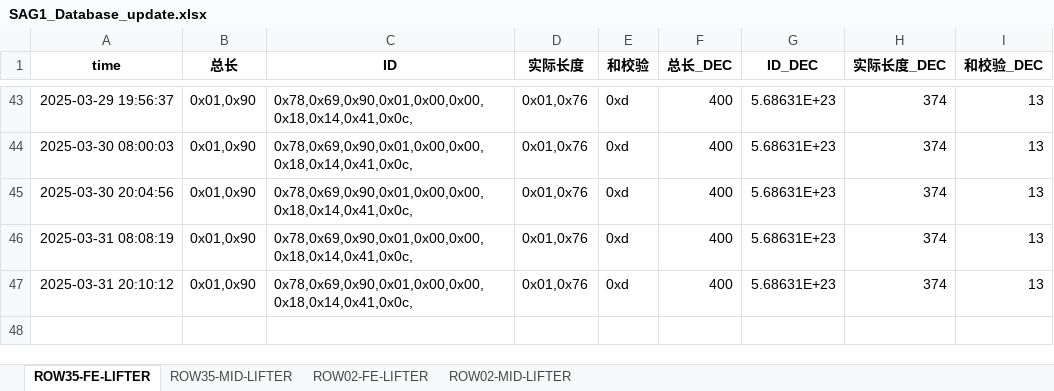
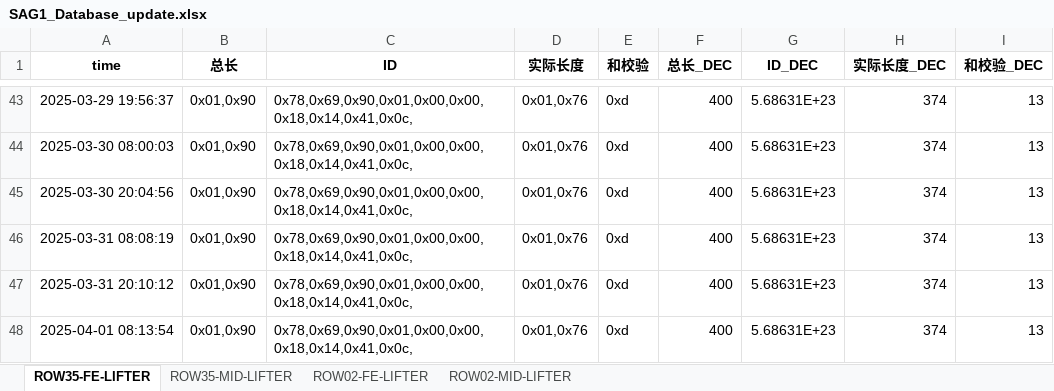
Before and after one commit to weichencsu/amman2503, an Excel workbook: SAG1_Database_update.xlsx, sheet ROW35-FE-LIFTER, drawn as a sheet; only a part is shown, gaps mark what is left out; values as stored, in another font and other column widths than the file's, no borders; the diff names each change by its address in the sheet, - before the commit and + after, or states it on an @@ line.

```diff
--- a/SAG1_Database_update.xlsx (sheet ROW35-FE-LIFTER)
+++ b/SAG1_Database_update.xlsx (sheet ROW35-FE-LIFTER)
+row 48: 2025-04-01 08:13:54 | 0x01,0x90 | 0x78,0x69,0x90,0x01,0x00,0x00,0x18,0x14,0x41,0x0c, | 0x01,0x76 | 0xd | 400 | 5.68631E+23 | 374 | 13
```
Also changed, not shown: sheet ROW02-MID-LIFTER, sheet ROW02-FE-LIFTER, sheet ROW35-MID-LIFTER.
